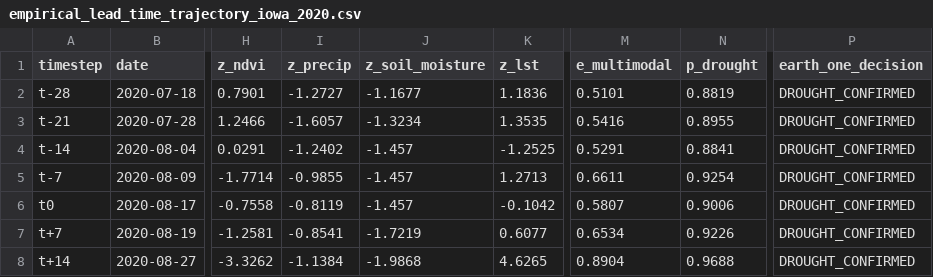
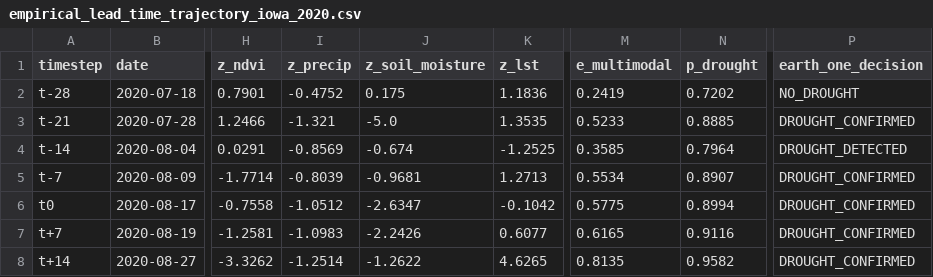
Before and after one commit to shubham-exe-web/earth-one, a CSV file: audit/empirical_lead_time_trajectory_iowa_2020.csv, drawn as a sheet; only a part is shown, gaps mark what is left out; the diff names each change by its address in the sheet, - before the commit and + after, or states it on an @@ line.

Commit message:
feat(drought): implement Route A four-satellite architecture with Sentinel-2, MODIS LST, NASA SMAP L3, and NASA GPM IMERG Final alongside independent NOAA USCRN ground validation

```diff
--- a/audit/empirical_lead_time_trajectory_iowa_2020.csv
+++ b/audit/empirical_lead_time_trajectory_iowa_2020.csv
-I2 (z_precip): -1.2727
+I2 (z_precip): -0.4752
-J2 (z_soil_moisture): -1.1677
+J2 (z_soil_moisture): 0.175
-M2 (e_multimodal): 0.5101
+M2 (e_multimodal): 0.2419
-N2 (p_drought): 0.8819
+N2 (p_drought): 0.7202
-P2 (earth_one_decision): DROUGHT_CONFIRMED
+P2 (earth_one_decision): NO_DROUGHT
-I3 (z_precip): -1.6057
+I3 (z_precip): -1.321
-J3 (z_soil_moisture): -1.3234
+J3 (z_soil_moisture): -5.0
-M3 (e_multimodal): 0.5416
+M3 (e_multimodal): 0.5233
-N3 (p_drought): 0.8955
+N3 (p_drought): 0.8885
-I4 (z_precip): -1.2402
+I4 (z_precip): -0.8569
-J4 (z_soil_moisture): -1.457
+J4 (z_soil_moisture): -0.674
-M4 (e_multimodal): 0.5291
+M4 (e_multimodal): 0.3585
-N4 (p_drought): 0.8841
+N4 (p_drought): 0.7964
-P4 (earth_one_decision): DROUGHT_CONFIRMED
+P4 (earth_one_decision): DROUGHT_DETECTED
-I5 (z_precip): -0.9855
+I5 (z_precip): -0.8039
-J5 (z_soil_moisture): -1.457
+J5 (z_soil_moisture): -0.9681
-M5 (e_multimodal): 0.6611
+M5 (e_multimodal): 0.5534
-N5 (p_drought): 0.9254
+N5 (p_drought): 0.8907
-I6 (z_precip): -0.8119
+I6 (z_precip): -1.0512
-J6 (z_soil_moisture): -1.457
+J6 (z_soil_moisture): -2.6347
-M6 (e_multimodal): 0.5807
+M6 (e_multimodal): 0.5775
-N6 (p_drought): 0.9006
+N6 (p_drought): 0.8994
-I7 (z_precip): -0.8541
+I7 (z_precip): -1.0983
-J7 (z_soil_moisture): -1.7219
+J7 (z_soil_moisture): -2.2426
-M7 (e_multimodal): 0.6534
+M7 (e_multimodal): 0.6165
-N7 (p_drought): 0.9226
+N7 (p_drought): 0.9116
-I8 (z_precip): -1.1384
+I8 (z_precip): -1.2514
-J8 (z_soil_moisture): -1.9868
+J8 (z_soil_moisture): -1.2622
-M8 (e_multimodal): 0.8904
+M8 (e_multimodal): 0.8135
-N8 (p_drought): 0.9688
+N8 (p_drought): 0.9582
```
Also changed, not shown: audit/master_3tier_validation_hierarchy.csv, audit/tier_a_loso_sensitivity.csv, 7 other files.
